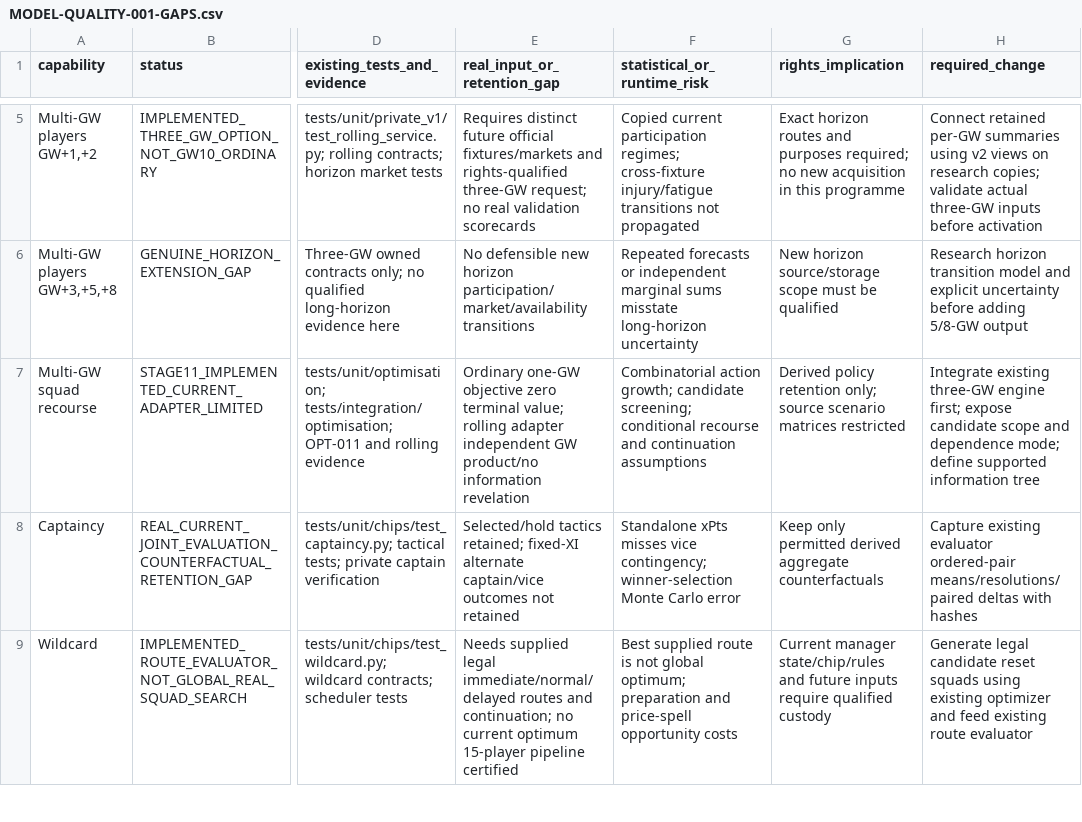
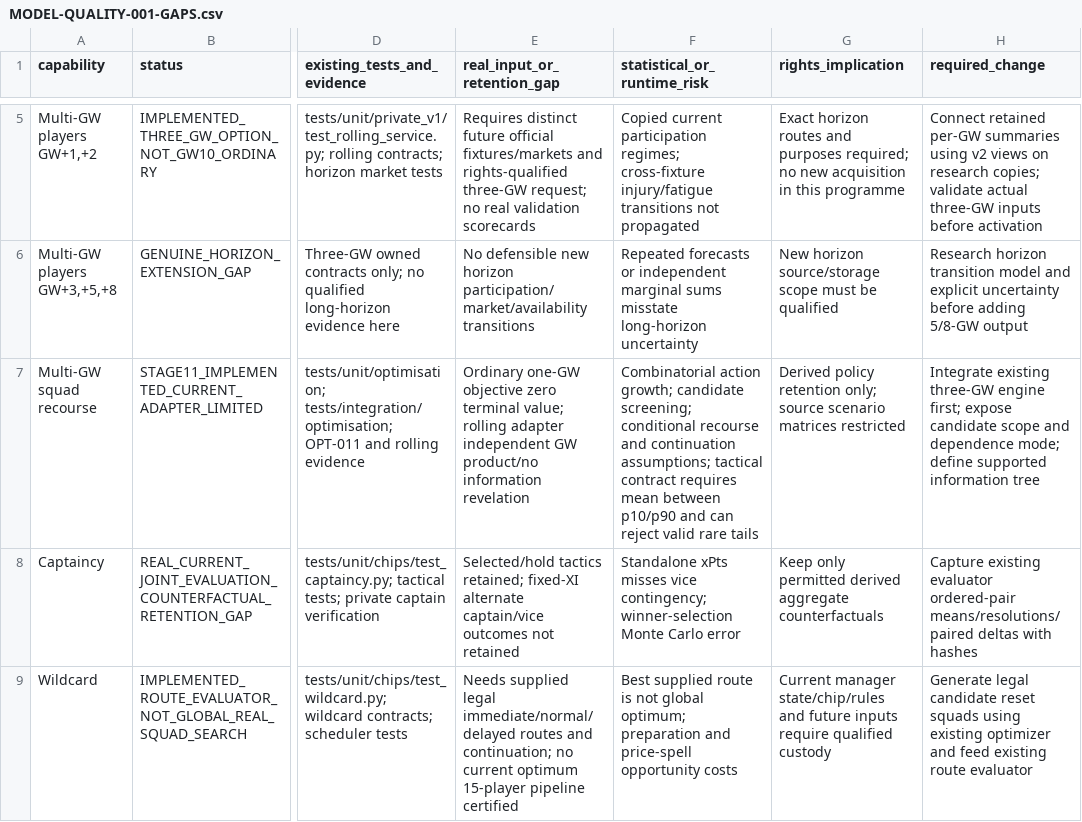
Before and after one commit to sebgreenhalgh/dmf-pulse, a CSV file: docs/operation/MODEL-QUALITY-001-GAPS.csv, drawn as a sheet; only a part is shown, gaps mark what is left out; the diff covers the shown part only; the diff names each change by its address in the sheet, - before the commit and + after, or states it on an @@ line.

```diff
--- a/docs/operation/MODEL-QUALITY-001-GAPS.csv
+++ b/docs/operation/MODEL-QUALITY-001-GAPS.csv
-F7 (statistical_or_runtime_risk): …and continuation assumptions
+F7 (statistical_or_runtime_risk): …and continuation assumptions; tactical contract requires mean between p10/p90 and can reject valid rare tails
```
Also changed, not shown: 1 added row elsewhere in this file, 28 other files.
